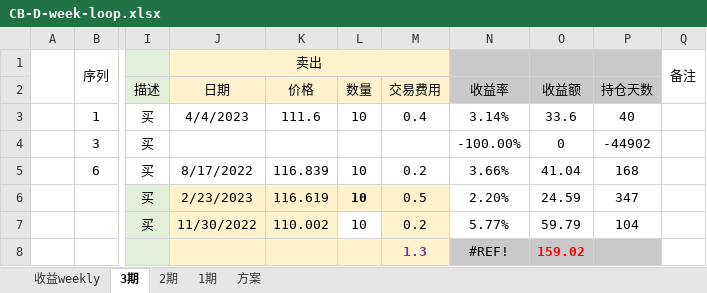
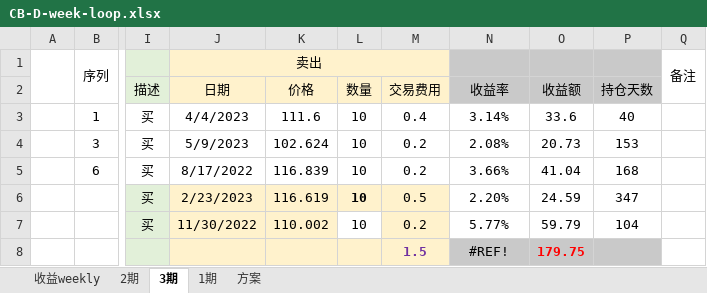
Before and after one commit to CBEB/CB, an Excel workbook: 2023/CB-D-week-loop.xlsx, sheet 3期, drawn as a sheet; only a part is shown, gaps mark what is left out; values as stored, in another font and other column widths than the file's, no borders; conditional formats not drawn; the diff names each change by its address in the sheet, - before the commit and + after, or states it on an @@ line.

```diff
--- a/2023/CB-D-week-loop.xlsx (sheet 3期)
+++ b/2023/CB-D-week-loop.xlsx (sheet 3期)
@@ sheet tab order changed: 收益weekly | 2期 | 3期 | 1期 | 方案 @@
-J4: (empty)
+J4: 5/9/2023
-K4: (empty)
+K4: 102.624
-L4: (empty)
+L4: 10
-M4: (empty)
+M4: 0.2
-N4: -100.00%
+N4: 2.08%
-O4: 0
+O4: 20.73
-P4: -44902
+P4: 153
-M8: 1.3
+M8: 1.5
-O8: 159.02
+O8: 179.75
```
Also changed, not shown: sheet 2期, sheet 1期, 2023/CB-M-week-lowPrice.xlsx.
